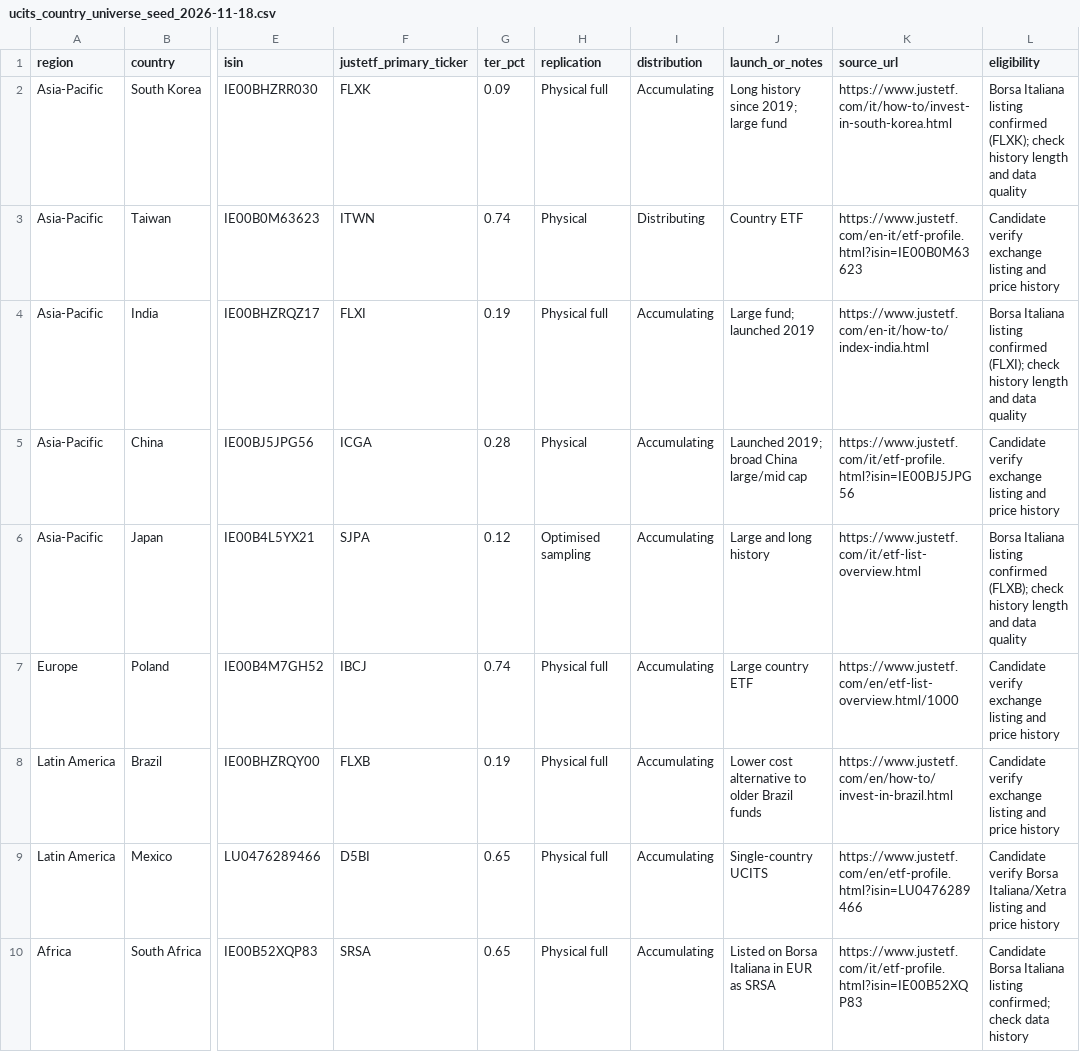
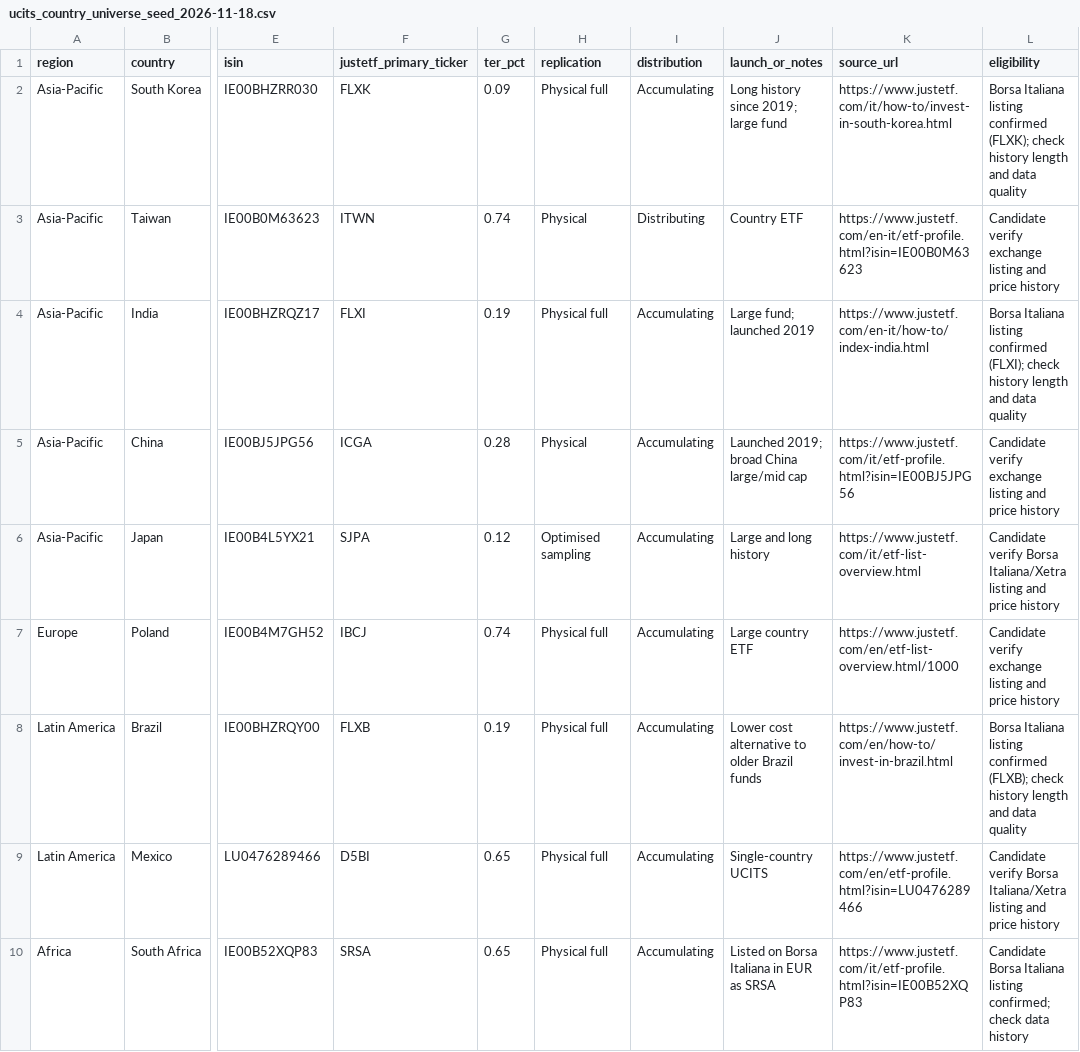
Before and after one commit to Giorgiogoldoni/geografiachatgpt, a CSV file: ucits_country_universe_seed_2026-11-18.csv, drawn as a sheet; only a part is shown, gaps mark what is left out; the diff names each change by its address in the sheet, - before the commit and + after, or states it on an @@ line.

Commit message:
Correct confirmed UCITS listing annotations

```diff
--- a/ucits_country_universe_seed_2026-11-18.csv
+++ b/ucits_country_universe_seed_2026-11-18.csv
-L6 (eligibility): Borsa Italiana listing confirmed (FLXB); check history length and data quality
+L6 (eligibility): Candidate verify Borsa Italiana/Xetra listing and price history
-L8 (eligibility): Candidate verify exchange listing and price history
+L8 (eligibility): Borsa Italiana listing confirmed (FLXB); check history length and data quality
```
